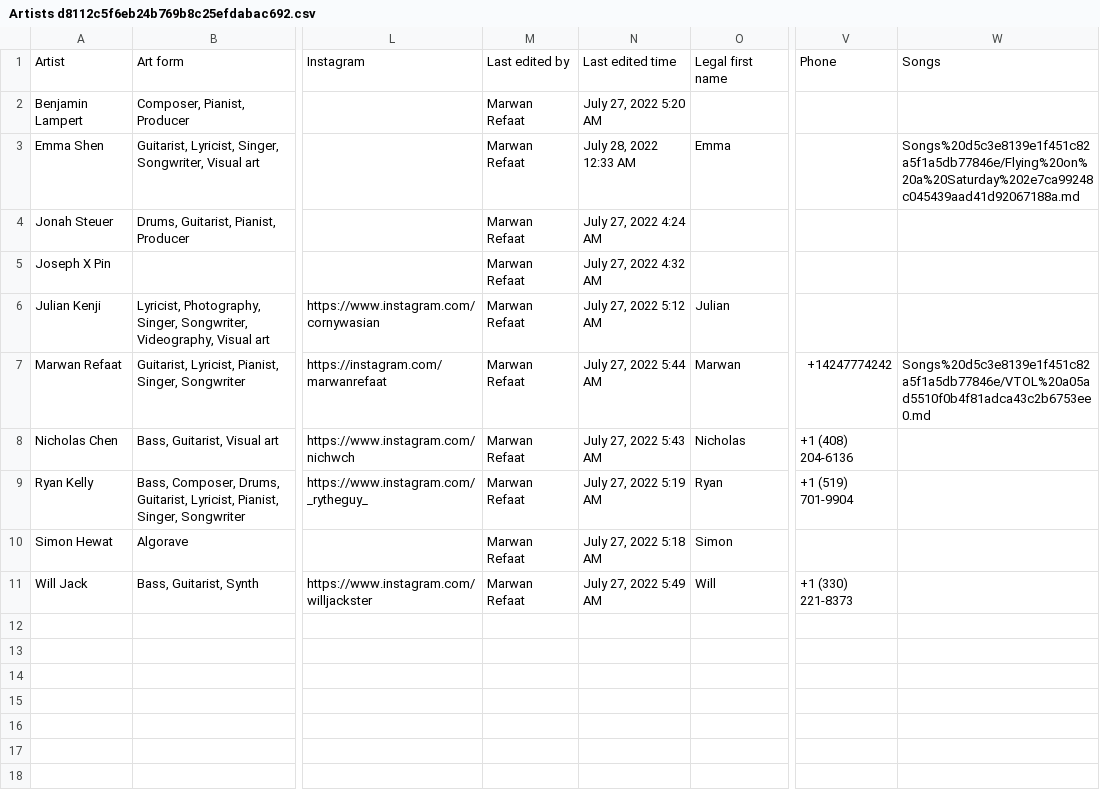
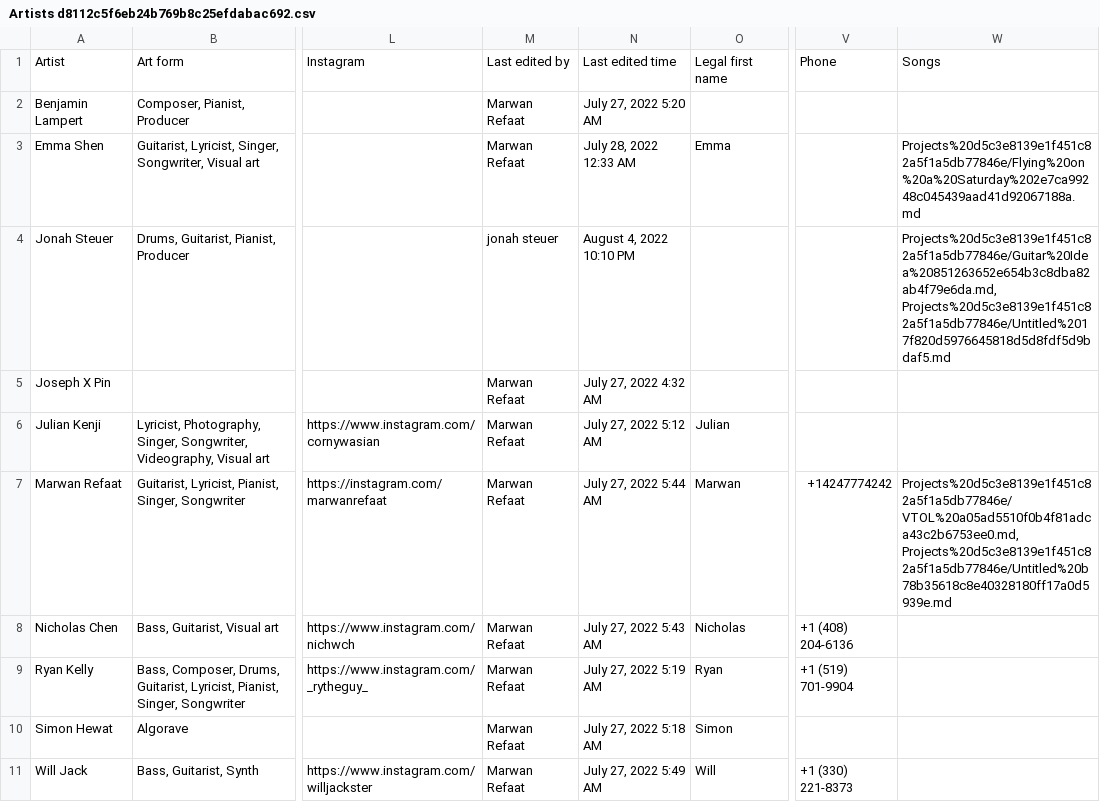
Before and after one commit to MarwanRefaat/transcend, a CSV file: markdown/Transcend ba178c00be234456922f79ff41328167/Artists d8112c5f6eb24b769b8c25efdabac692.csv, drawn as a sheet; only a part is shown, gaps mark what is left out; the diff names each change by its address in the sheet, - before the commit and + after, or states it on an @@ line.

```diff
--- a/markdown/Transcend ba178c00be234456922f79ff41328167/Artists d8112c5f6eb24b769b8c25efdabac692.csv
+++ b/markdown/Transcend ba178c00be234456922f79ff41328167/Artists d8112c5f6eb24b769b8c25efdabac692.csv
-W3: Songs%20d5c3e8139e1f451c82a5f1a5db77846e/Flying%20on%20a%20Saturday%202e7ca99248c045439aad41d92067188a.md
+W3: Projects%20d5c3e8139e1f451c82a5f1a5db77846e/Flying%20on%20a%20Saturday%202e7ca99248c045439aad41d92067188a.md
-M4: Marwan Refaat
+M4: jonah steuer
-N4: July 27, 2022 4:24 AM
+N4: August 4, 2022 10:10 PM
-W4: (empty)
+W4: Projects%20d5c3e8139e1f451c82a5f1a5db77846e/Guitar%20Idea%20851263652e654b3c8dba82ab4f79e6da.md, Projects%20d5c3e8139e1f451c82a5f1a5db77846e/Untitled%2017f820d5976645818d5d8fdf5d9bdaf5.md
-W7: Songs%20d5c3e8139e1f451c82a5f1a5db77846e/VTOL%20a05ad5510f0b4f81adca43c2b6753ee0.md
+W7: Projects%20d5c3e8139e1f451c82a5f1a5db77846e/VTOL%20a05ad5510f0b4f81adca43c2b6753ee0.md, Projects%20d5c3e8139e1f451c82a5f1a5db77846e/Untitled%20b78b35618c8e40328180ff17a0d5939e.md
```
Also changed, not shown: 43 other files.
